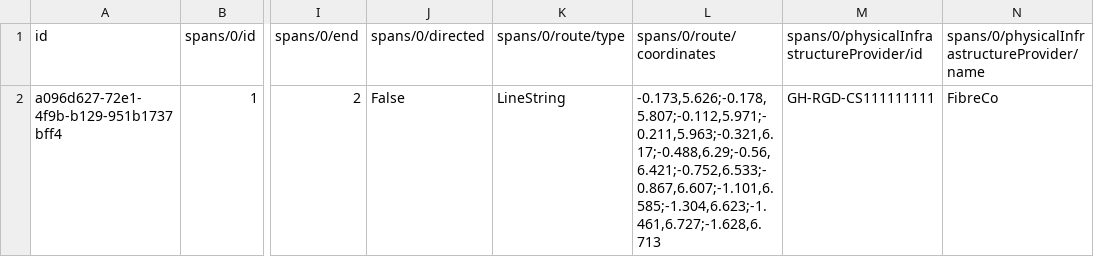
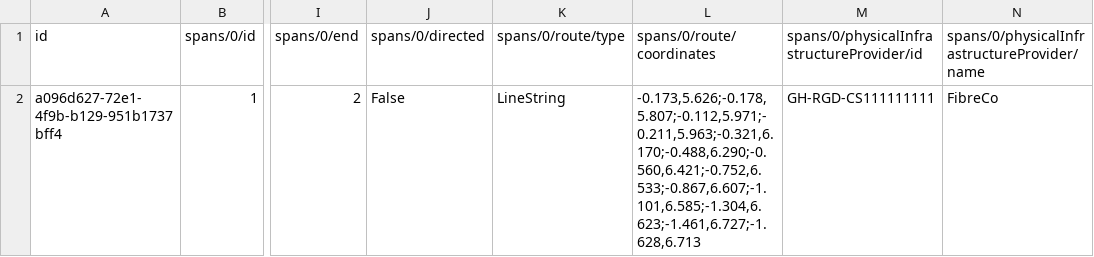
Before and after one commit to Open-Telecoms-Data/open-fibre-data-standard, a CSV file: examples/csv/spans.csv, drawn as a sheet; only a part is shown, gaps mark what is left out; the diff names each change by its address in the sheet, - before the commit and + after, or states it on an @@ line.

Commit message:
manage.py: actions: Correct examples to follow from input
https://github.com/Open-Telecoms-Data/open-fibre-data-standard/issues/19

Commit 0a6f417200fd0a4125c2fb7051bfe13d61c84c85 turned these from 2
decimal places into 1 and that was incorrect

```diff
--- a/examples/csv/spans.csv
+++ b/examples/csv/spans.csv
-L2 (spans/0/route/coordinates): -0.173,5.626;-0.178,5.807;-0.112,5.971;-0.211,5.963;-0.321,6.17;-0.488,6.29;-0.56,6.421;-0.752,6.533;-0.867,6.607;-1.101,6.585;-1.304,6.623;-1.461,6.727;-1.628,6.713
+L2 (spans/0/route/coordinates): -0.173,5.626;-0.178,5.807;-0.112,5.971;-0.211,5.963;-0.321,6.170;-0.488,6.290;-0.560,6.421;-0.752,6.533;-0.867,6.607;-1.101,6.585;-1.304,6.623;-1.461,6.727;-1.628,6.713
```
Also changed, not shown: examples/csv/contracts.csv.
